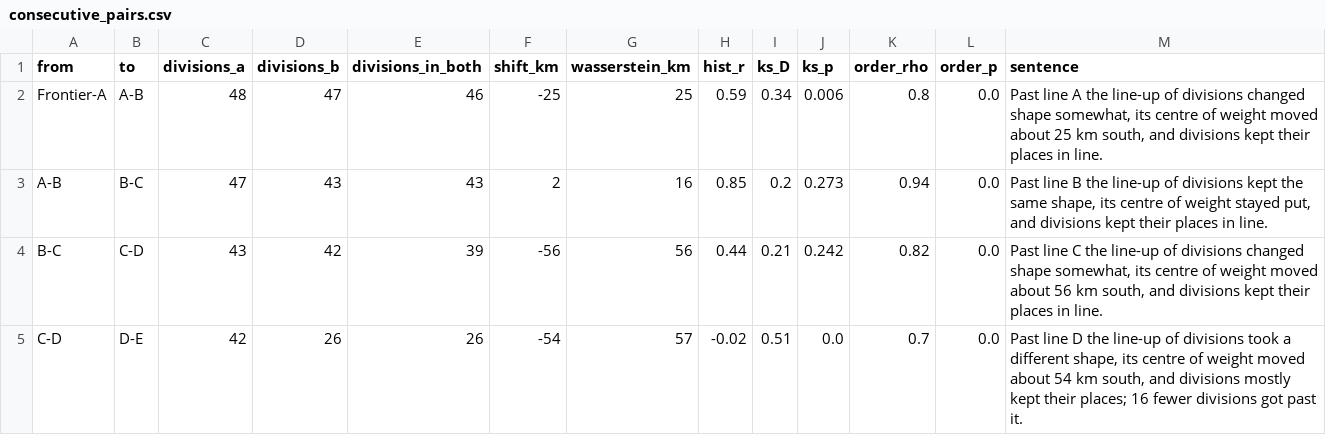
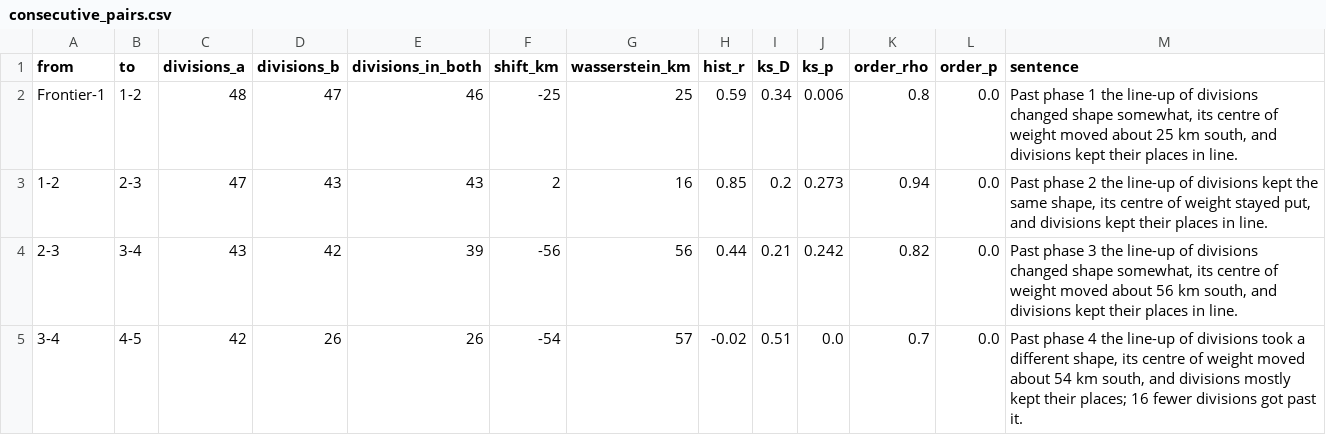
Before and after one commit to gavho/Barbarossa-Analysis, a CSV file: analysis/phase_distributions/consecutive_pairs.csv, drawn as a sheet.

```diff
--- a/analysis/phase_distributions/consecutive_pairs.csv
+++ b/analysis/phase_distributions/consecutive_pairs.csv
@@ -1,5 +1,5 @@
 from,to,divisions_a,divisions_b,divisions_in_both,shift_km,wasserstein_km,hist_r,ks_D,ks_p,order_rho,order_p,sentence
-Frontier-A,A-B,48,47,46,-25,25,0.59,0.34,0.006,0.8,0.0,"Past line A the line-up of divisions changed shape somewhat, its centre of weight moved about 25 km south, and divisions kept their places in line."
-A-B,B-C,47,43,43,2,16,0.85,0.2,0.273,0.94,0.0,"Past line B the line-up of divisions kept the same shape, its centre of weight stayed put, and divisions kept their places in line."
-B-C,C-D,43,42,39,-56,56,0.44,0.21,0.242,0.82,0.0,"Past line C the line-up of divisions changed shape somewhat, its centre of weight moved about 56 km south, and divisions kept their places in line."
-C-D,D-E,42,26,26,-54,57,-0.02,0.51,0.0,0.7,0.0,"Past line D the line-up of divisions took a different shape, its centre of weight moved about 54 km south, and divisions mostly kept their places; 16 fewer divisions got past it."
+Frontier-1,1-2,48,47,46,-25,25,0.59,0.34,0.006,0.8,0.0,"Past phase 1 the line-up of divisions changed shape somewhat, its centre of weight moved about 25 km south, and divisions kept their places in line."
+1-2,2-3,47,43,43,2,16,0.85,0.2,0.273,0.94,0.0,"Past phase 2 the line-up of divisions kept the same shape, its centre of weight stayed put, and divisions kept their places in line."
+2-3,3-4,43,42,39,-56,56,0.44,0.21,0.242,0.82,0.0,"Past phase 3 the line-up of divisions changed shape somewhat, its centre of weight moved about 56 km south, and divisions kept their places in line."
+3-4,4-5,42,26,26,-54,57,-0.02,0.51,0.0,0.7,0.0,"Past phase 4 the line-up of divisions took a different shape, its centre of weight moved about 54 km south, and divisions mostly kept their places; 16 fewer divisions got past it."
```
Also changed, not shown: analysis/loa_frontier/substretch.csv, analysis/phase_checkpoints/breakaways.csv, 56 other files.
